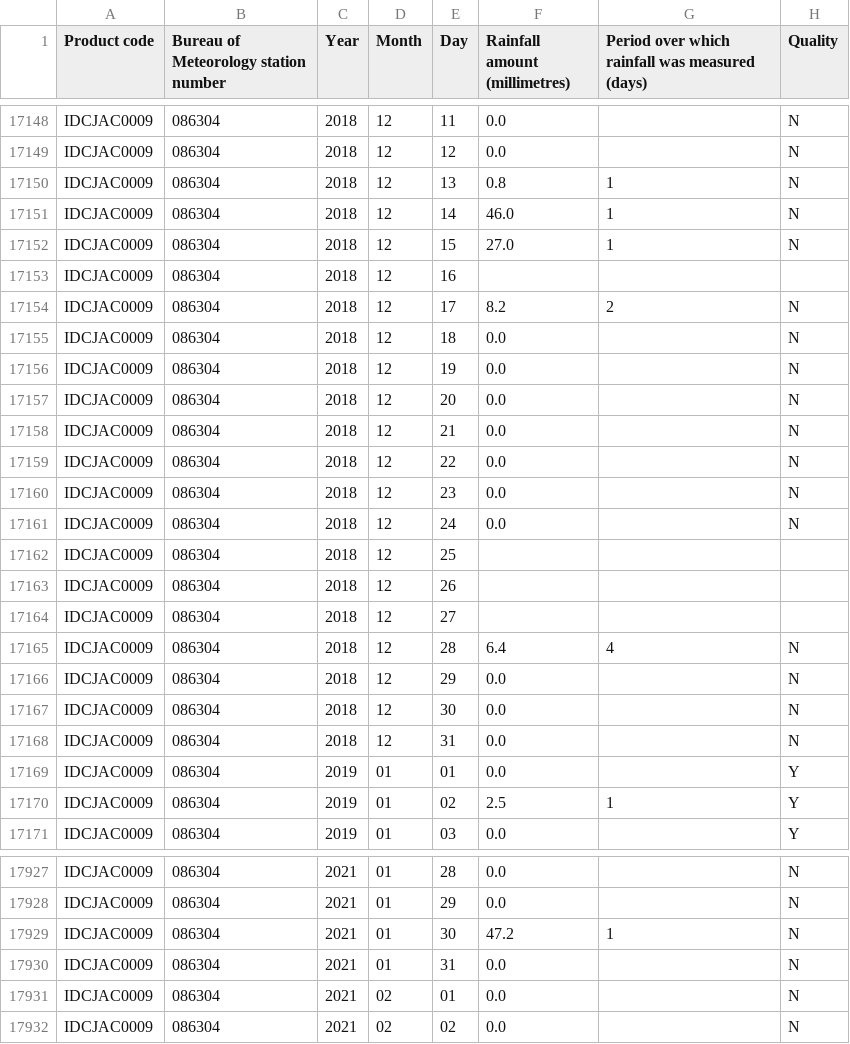
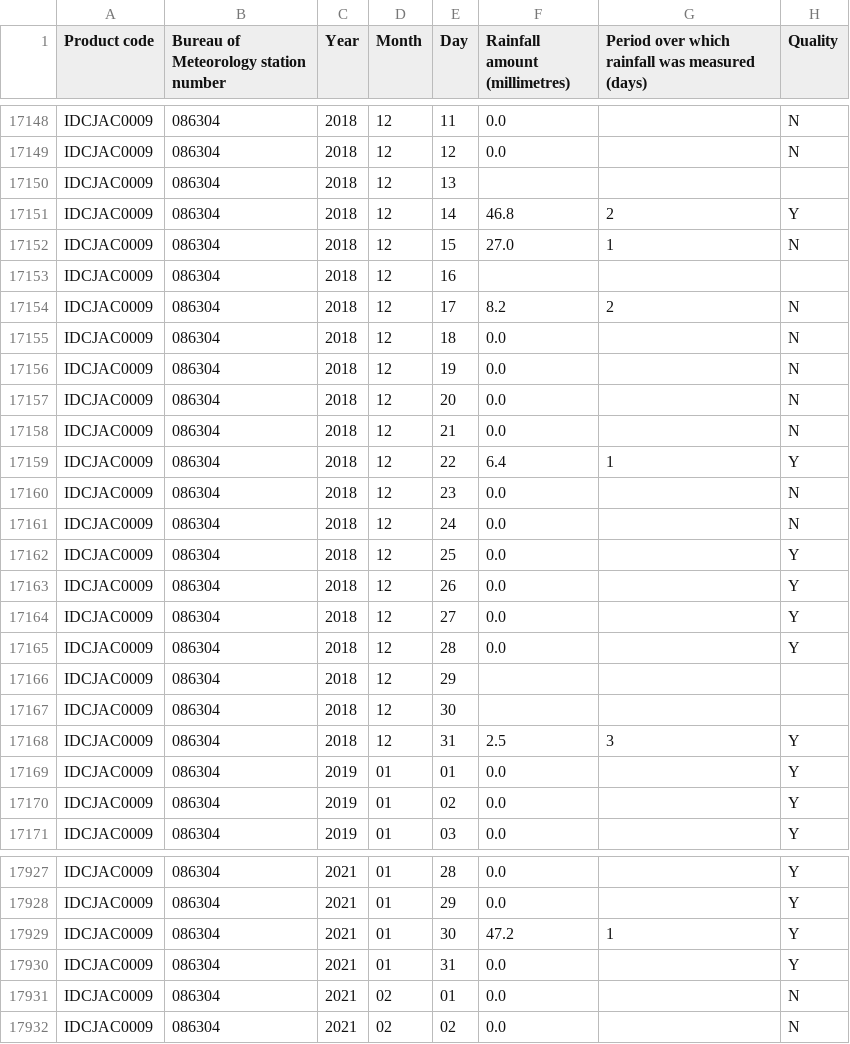
Before and after one commit to iajzenszmi/CodeCode, a CSV file: IDCJAC0009_086304_1800_Data.csv, drawn as a sheet; only a part is shown, gaps mark what is left out; the diff covers the shown part only; the diff names each change by its address in the sheet, - before the commit and + after, or states it on an @@ line.

```diff
--- a/IDCJAC0009_086304_1800_Data.csv
+++ b/IDCJAC0009_086304_1800_Data.csv
-F17150 (Rainfall amount (millimetres)): 0.8
+F17150 (Rainfall amount (millimetres)): (empty)
-G17150: 1
+G17150: (empty)
-H17150 (Quality): N
+H17150 (Quality): (empty)
-F17151 (Rainfall amount (millimetres)): 46.0
+F17151 (Rainfall amount (millimetres)): 46.8
-G17151: 1
+G17151: 2
-H17151 (Quality): N
+H17151 (Quality): Y
-F17159 (Rainfall amount (millimetres)): 0.0
+F17159 (Rainfall amount (millimetres)): 6.4
-G17159: (empty)
+G17159: 1
-H17159 (Quality): N
+H17159 (Quality): Y
-F17162:F17164 (Rainfall amount (millimetres)): (empty)
+F17162:F17164 (Rainfall amount (millimetres)): 0.0
-H17162:H17164 (Quality): (empty)
+H17162:H17164 (Quality): Y
-F17165 (Rainfall amount (millimetres)): 6.4
+F17165 (Rainfall amount (millimetres)): 0.0
-G17165: 4
+G17165: (empty)
-H17165 (Quality): N
+H17165 (Quality): Y
-F17166:F17167 (Rainfall amount (millimetres)): 0.0
+F17166:F17167 (Rainfall amount (millimetres)): (empty)
-H17166:H17167 (Quality): N
+H17166:H17167 (Quality): (empty)
-F17168 (Rainfall amount (millimetres)): 0.0
+F17168 (Rainfall amount (millimetres)): 2.5
-G17168: (empty)
+G17168: 3
-H17168 (Quality): N
+H17168 (Quality): Y
-F17170 (Rainfall amount (millimetres)): 2.5
+F17170 (Rainfall amount (millimetres)): 0.0
-G17170: 1
+G17170: (empty)
-H17927:H17930 (Quality): N
+H17927:H17930 (Quality): Y
```
Also changed, not shown: 23 edited cells elsewhere in this file, 1 other file.
